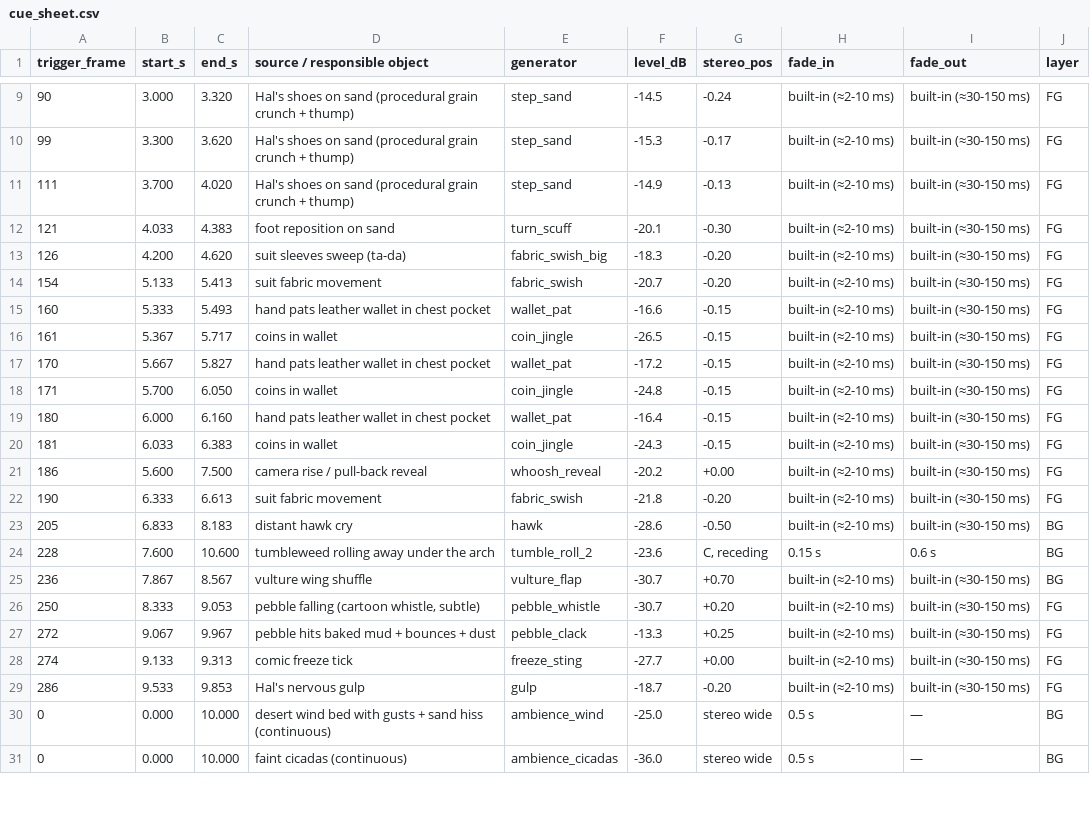
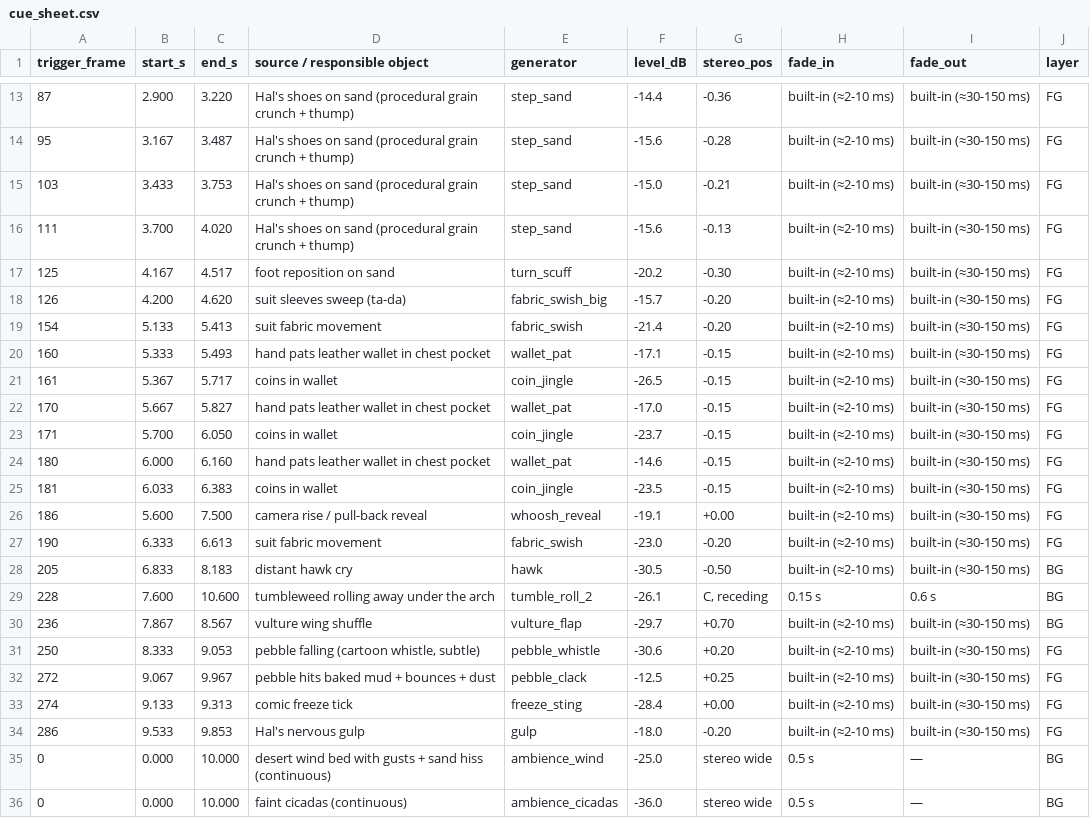
Before and after one commit to pawanji8229/claude-animated-shorts, a CSV file: studio/productions/london-bridge/audio_act1/cue_sheet.csv, drawn as a sheet; only a part is shown, gaps mark what is left out; the diff covers the shown part only.

```diff
--- a/studio/productions/london-bridge/audio_act1/cue_sheet.csv
+++ b/studio/productions/london-bridge/audio_act1/cue_sheet.csv
@@ -9,22 +13,23 @@ trigger_frame,start_s,end_s,source / responsible object,generator,level_dB,stere
-90,3.000,3.320,Hal's shoes on sand (procedural grain crunch + thump),step_sand,-14.5,-0.24,built-in (≈2-10 ms),built-in (≈30-150 ms),FG
-99,3.300,3.620,Hal's shoes on sand (procedural grain crunch + thump),step_sand,-15.3,-0.17,built-in (≈2-10 ms),built-in (≈30-150 ms),FG
-111,3.700,4.020,Hal's shoes on sand (procedural grain crunch + thump),step_sand,-14.9,-0.13,built-in (≈2-10 ms),built-in (≈30-150 ms),FG
-121,4.033,4.383,foot reposition on sand,turn_scuff,-20.1,-0.30,built-in (≈2-10 ms),built-in (≈30-150 ms),FG
-126,4.200,4.620,suit sleeves sweep (ta-da),fabric_swish_big,-18.3,-0.20,built-in (≈2-10 ms),built-in (≈30-150 ms),FG
-154,5.133,5.413,suit fabric movement,fabric_swish,-20.7,-0.20,built-in (≈2-10 ms),built-in (≈30-150 ms),FG
-160,5.333,5.493,hand pats leather wallet in chest pocket,wallet_pat,-16.6,-0.15,built-in (≈2-10 ms),built-in (≈30-150 ms),FG
+87,2.900,3.220,Hal's shoes on sand (procedural grain crunch + thump),step_sand,-14.4,-0.36,built-in (≈2-10 ms),built-in (≈30-150 ms),FG
+95,3.167,3.487,Hal's shoes on sand (procedural grain crunch + thump),step_sand,-15.6,-0.28,built-in (≈2-10 ms),built-in (≈30-150 ms),FG
+103,3.433,3.753,Hal's shoes on sand (procedural grain crunch + thump),step_sand,-15.0,-0.21,built-in (≈2-10 ms),built-in (≈30-150 ms),FG
+111,3.700,4.020,Hal's shoes on sand (procedural grain crunch + thump),step_sand,-15.6,-0.13,built-in (≈2-10 ms),built-in (≈30-150 ms),FG
+125,4.167,4.517,foot reposition on sand,turn_scuff,-20.2,-0.30,built-in (≈2-10 ms),built-in (≈30-150 ms),FG
+126,4.200,4.620,suit sleeves sweep (ta-da),fabric_swish_big,-15.7,-0.20,built-in (≈2-10 ms),built-in (≈30-150 ms),FG
+154,5.133,5.413,suit fabric movement,fabric_swish,-21.4,-0.20,built-in (≈2-10 ms),built-in (≈30-150 ms),FG
+160,5.333,5.493,hand pats leather wallet in chest pocket,wallet_pat,-17.1,-0.15,built-in (≈2-10 ms),built-in (≈30-150 ms),FG
 161,5.367,5.717,coins in wallet,coin_jingle,-26.5,-0.15,built-in (≈2-10 ms),built-in (≈30-150 ms),FG
-170,5.667,5.827,hand pats leather wallet in chest pocket,wallet_pat,-17.2,-0.15,built-in (≈2-10 ms),built-in (≈30-150 ms),FG
-171,5.700,6.050,coins in wallet,coin_jingle,-24.8,-0.15,built-in (≈2-10 ms),built-in (≈30-150 ms),FG
-180,6.000,6.160,hand pats leather wallet in chest pocket,wallet_pat,-16.4,-0.15,built-in (≈2-10 ms),built-in (≈30-150 ms),FG
-181,6.033,6.383,coins in wallet,coin_jingle,-24.3,-0.15,built-in (≈2-10 ms),built-in (≈30-150 ms),FG
-186,5.600,7.500,camera rise / pull-back reveal,whoosh_reveal,-20.2,+0.00,built-in (≈2-10 ms),built-in (≈30-150 ms),FG
-190,6.333,6.613,suit fabric movement,fabric_swish,-21.8,-0.20,built-in (≈2-10 ms),built-in (≈30-150 ms),FG
-205,6.833,8.183,distant hawk cry,hawk,-28.6,-0.50,built-in (≈2-10 ms),built-in (≈30-150 ms),BG
-228,7.600,10.600,tumbleweed rolling away under the arch,tumble_roll_2,-23.6,"C, receding",0.15 s,0.6 s,BG
-236,7.867,8.567,vulture wing shuffle,vulture_flap,-30.7,+0.70,built-in (≈2-10 ms),built-in (≈30-150 ms),BG
-250,8.333,9.053,"pebble falling (cartoon whistle, subtle)",pebble_whistle,-30.7,+0.20,built-in (≈2-10 ms),built-in (≈30-150 ms),FG
-272,9.067,9.967,pebble hits baked mud + bounces + dust,pebble_clack,-13.3,+0.25,built-in (≈2-10 ms),built-in (≈30-150 ms),FG
-274,9.133,9.313,comic freeze tick,freeze_sting,-27.7,+0.00,built-in (≈2-10 ms),built-in (≈30-150 ms),FG
-286,9.533,9.853,Hal's nervous gulp,gulp,-18.7,-0.20,built-in (≈2-10 ms),built-in (≈30-150 ms),FG
+170,5.667,5.827,hand pats leather wallet in chest pocket,wallet_pat,-17.0,-0.15,built-in (≈2-10 ms),built-in (≈30-150 ms),FG
+171,5.700,6.050,coins in wallet,coin_jingle,-23.7,-0.15,built-in (≈2-10 ms),built-in (≈30-150 ms),FG
+180,6.000,6.160,hand pats leather wallet in chest pocket,wallet_pat,-14.6,-0.15,built-in (≈2-10 ms),built-in (≈30-150 ms),FG
+181,6.033,6.383,coins in wallet,coin_jingle,-23.5,-0.15,built-in (≈2-10 ms),built-in (≈30-150 ms),FG
+186,5.600,7.500,camera rise / pull-back reveal,whoosh_reveal,-19.1,+0.00,built-in (≈2-10 ms),built-in (≈30-150 ms),FG
+190,6.333,6.613,suit fabric movement,fabric_swish,-23.0,-0.20,built-in (≈2-10 ms),built-in (≈30-150 ms),FG
+205,6.833,8.183,distant hawk cry,hawk,-30.5,-0.50,built-in (≈2-10 ms),built-in (≈30-150 ms),BG
+228,7.600,10.600,tumbleweed rolling away under the arch,tumble_roll_2,-26.1,"C, receding",0.15 s,0.6 s,BG
+236,7.867,8.567,vulture wing shuffle,vulture_flap,-29.7,+0.70,built-in (≈2-10 ms),built-in (≈30-150 ms),BG
+250,8.333,9.053,"pebble falling (cartoon whistle, subtle)",pebble_whistle,-30.6,+0.20,built-in (≈2-10 ms),built-in (≈30-150 ms),FG
+272,9.067,9.967,pebble hits baked mud + bounces + dust,pebble_clack,-12.5,+0.25,built-in (≈2-10 ms),built-in (≈30-150 ms),FG
+274,9.133,9.313,comic freeze tick,freeze_sting,-28.4,+0.00,built-in (≈2-10 ms),built-in (≈30-150 ms),FG
+286,9.533,9.853,Hal's nervous gulp,gulp,-18.0,-0.20,built-in (≈2-10 ms),built-in (≈30-150 ms),FG
 0,0.000,10.000,desert wind bed with gusts + sand hiss (continuous),ambience_wind,-25.0,stereo wide,0.5 s,—,BG
```
Also changed, not shown: 6 added rows, 2 removed rows and 14 edited cells elsewhere in this file, 19 other files.
